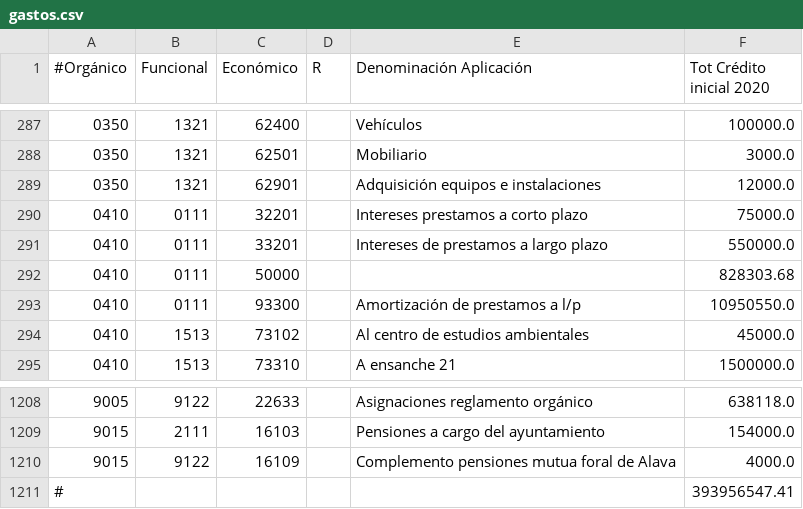
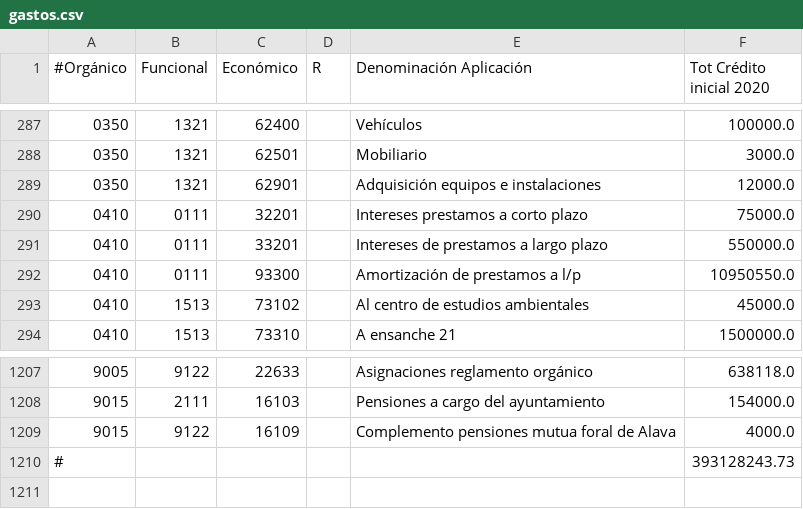
Before and after one commit to civio/presupuesto-vitoriagasteiz, a CSV file: data/es/municipio/2020/gastos.csv, drawn as a sheet; only a part is shown, gaps mark what is left out.

Commit message:
Amend 2020 budget data
civio/presupuesto-management#983

```diff
--- a/data/es/municipio/2020/gastos.csv
+++ b/data/es/municipio/2020/gastos.csv
@@ -291,3 +291,2 @@
 0410,0111,33201,,Intereses de prestamos a largo plazo,550000.0
-0410,0111,50000,,,828303.68
 0410,0111,93300,,Amortización de prestamos a l/p,10950550.0
@@ -1210,2 +1209,2 @@
 9015,9122,16109,,Complemento pensiones mutua foral de Alava,4000.0
-#,,,,,393956547.41
+#,,,,,393128243.73
```
Also changed, not shown: data/eu/municipio/2020/gastos.csv.
